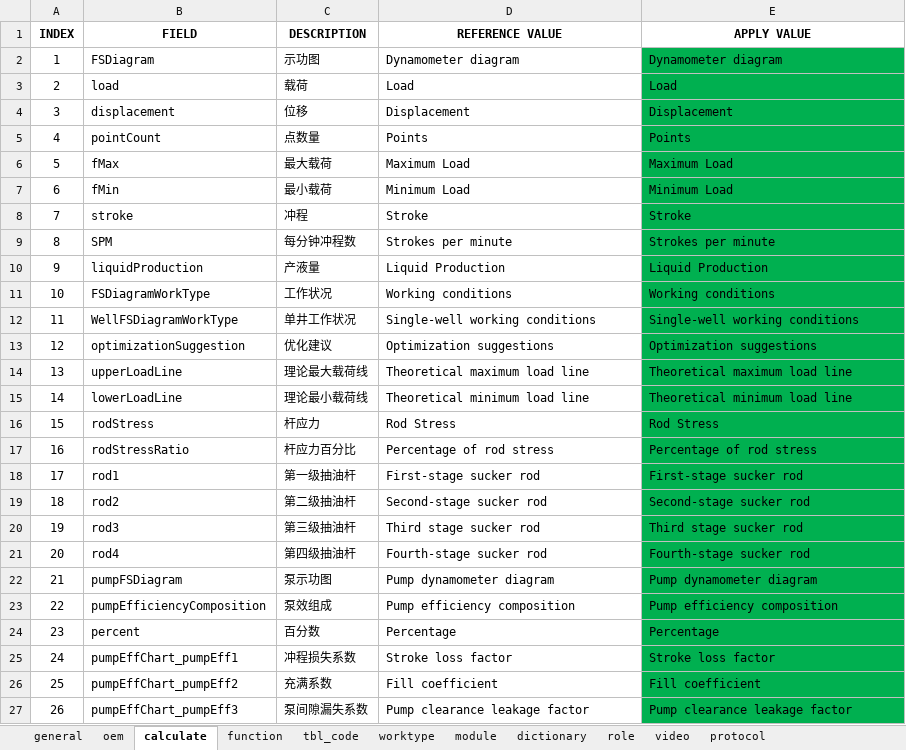
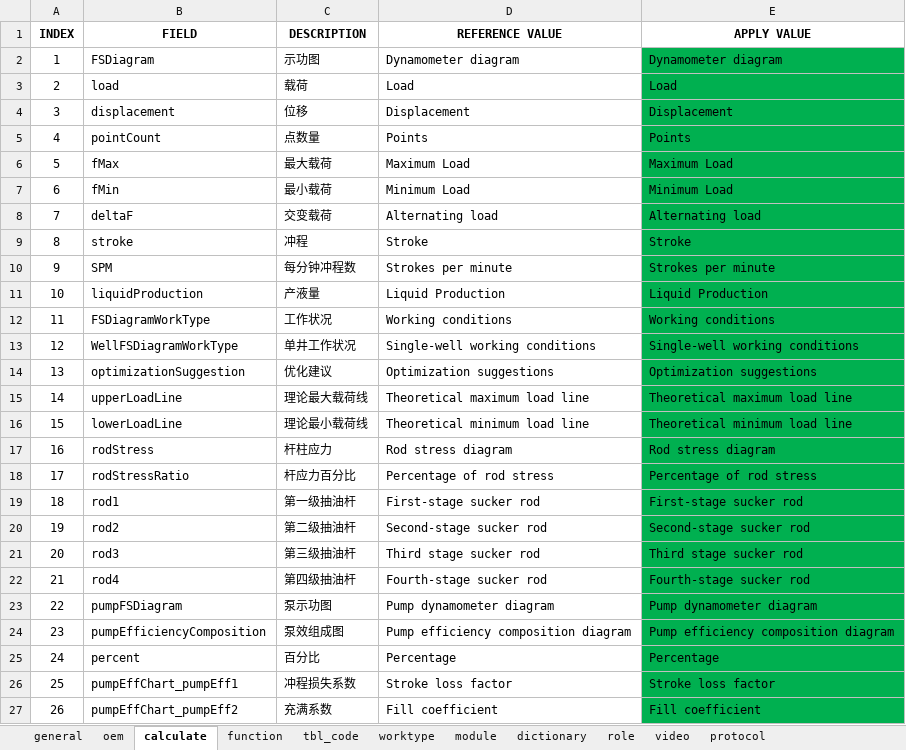
Before and after one commit to cosog/ap, an Excel workbook: WebRoot/oem/cnpc/locale/locale-en.xlsx, sheet calculate, drawn as a sheet; only a part is shown; the shorter side is filled out with more unchanged rows; values as stored, in another font and other column widths than the file's, no borders; addresses are those after the commit; the diff names each change by its address in the sheet, - before the commit and + after, or states it on an @@ line.

```diff
--- a/WebRoot/oem/cnpc/locale/locale-en.xlsx (sheet calculate)
+++ b/WebRoot/oem/cnpc/locale/locale-en.xlsx (sheet calculate)
+row 8: 7 | deltaF | 交变载荷 | Alternating load | Alternating load
@@ column A (INDEX) renumbered from row 9 down @@
-C17 (DESCRIPTION): 杆应力
+C17 (DESCRIPTION): 杆柱应力
-D17 (REFERENCE VALUE): Rod Stress
+D17 (REFERENCE VALUE): Rod stress diagram
-E17 (APPLY VALUE): Rod Stress
+E17 (APPLY VALUE): Rod stress diagram
-C24 (DESCRIPTION): 泵效组成
+C24 (DESCRIPTION): 泵效组成图
-D24 (REFERENCE VALUE): Pump efficiency composition
+D24 (REFERENCE VALUE): Pump efficiency composition diagram
-E24 (APPLY VALUE): Pump efficiency composition
+E24 (APPLY VALUE): Pump efficiency composition diagram
-C25 (DESCRIPTION): 百分数
+C25 (DESCRIPTION): 百分比
```
Also changed, not shown: WebRoot/oem/cnpc/locale/locale-ru.xlsx, WebRoot/oem/cnpc/locale/locale-zh_CN.xlsx, 15 other files.
